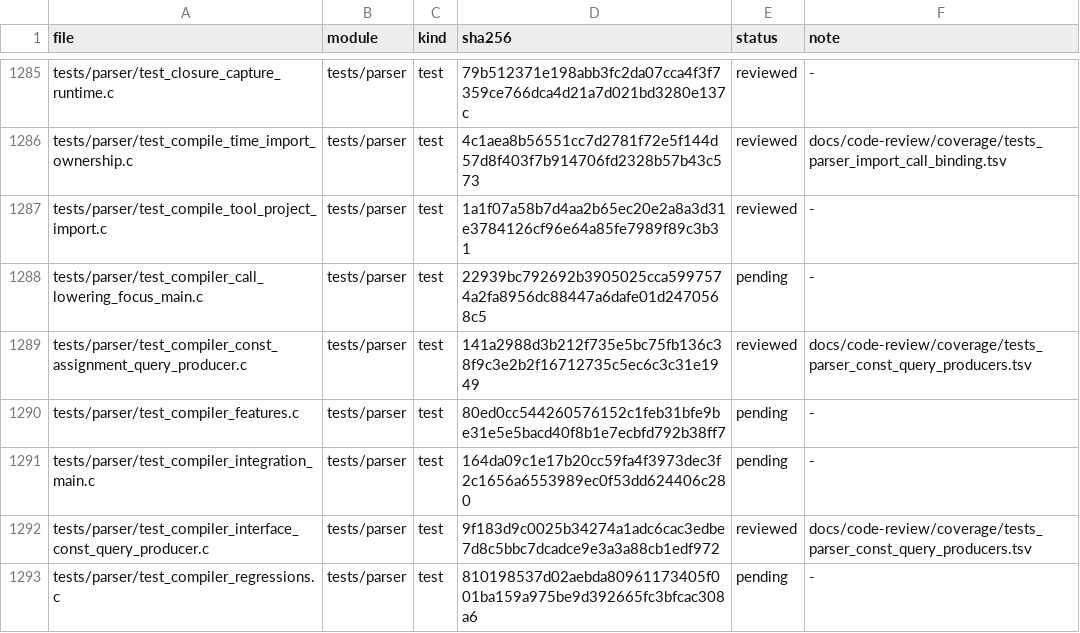
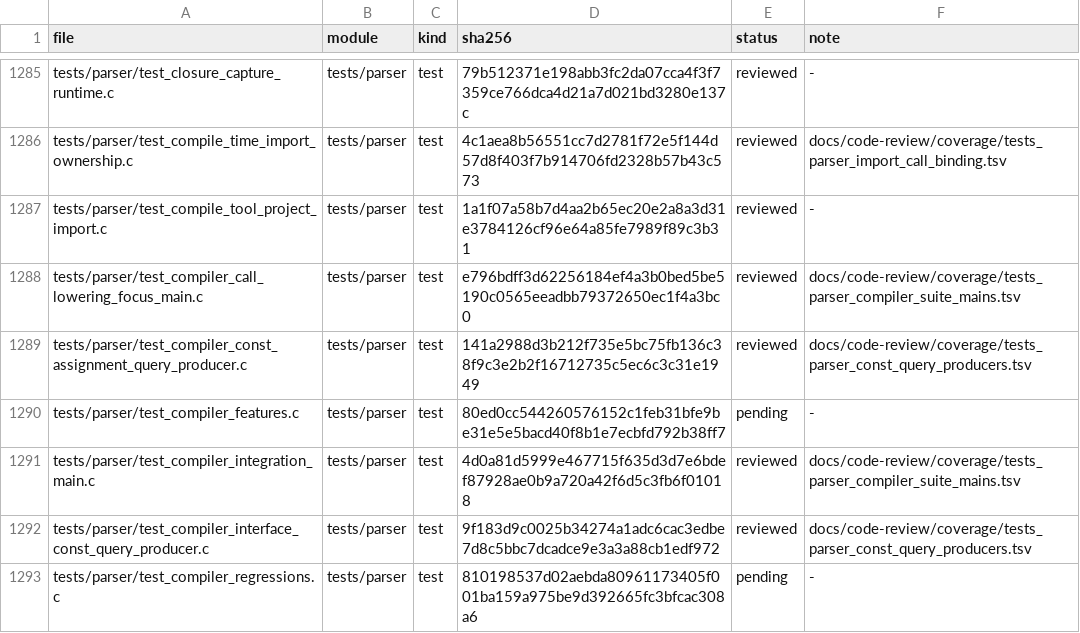
Before and after one commit to He-Jiahui/zr_vm, a TSV file: docs/code-review/inventory.tsv, drawn as a sheet; only a part is shown, gaps mark what is left out.

Commit message:
docs(review): annotate parser compiler suite entry contracts

```diff
--- a/docs/code-review/inventory.tsv
+++ b/docs/code-review/inventory.tsv
@@ -1287,6 +1287,6 @@ tests/parser/test_compile_time_import_ownership.c	tests/parser	test	4c1aea8b5655
 tests/parser/test_compile_tool_project_import.c	tests/parser	test	1a1f07a58b7d4aa2b65ec20e2a8a3d31e3784126cf96e64a85fe7989f89c3b31	reviewed	-
-tests/parser/test_compiler_call_lowering_focus_main.c	tests/parser	test	22939bc792692b3905025cca5997574a2fa8956dc88447a6dafe01d2470568c5	pending	-
+tests/parser/test_compiler_call_lowering_focus_main.c	tests/parser	test	e796bdff3d62256184ef4a3b0bed5be5190c0565eeadbb79372650ec1f4a3bc0	reviewed	docs/code-review/coverage/tests_parser_compiler_suite_mains.tsv
 tests/parser/test_compiler_const_assignment_query_producer.c	tests/parser	test	141a2988d3b212f735e5bc75fb136c38f9c3e2b2f16712735c5ec6c3c31e1949	reviewed	docs/code-review/coverage/tests_parser_const_query_producers.tsv
 tests/parser/test_compiler_features.c	tests/parser	test	80ed0cc544260576152c1feb31bfe9be31e5e5bacd40f8b1e7ecbfd792b38ff7	pending	-
-tests/parser/test_compiler_integration_main.c	tests/parser	test	164da09c1e17b20cc59fa4f3973dec3f2c1656a6553989ec0f53dd624406c280	pending	-
+tests/parser/test_compiler_integration_main.c	tests/parser	test	4d0a81d5999e467715f635d3d7e6bdef87928ae0b9a720a42f6d5c3fb6f01018	reviewed	docs/code-review/coverage/tests_parser_compiler_suite_mains.tsv
 tests/parser/test_compiler_interface_const_query_producer.c	tests/parser	test	9f183d9c0025b34274a1adc6cac3edbe7d8c5bbc7dcadce9e3a3a88cb1edf972	reviewed	docs/code-review/coverage/tests_parser_const_query_producers.tsv
```
Also changed, not shown: 3 other files.
